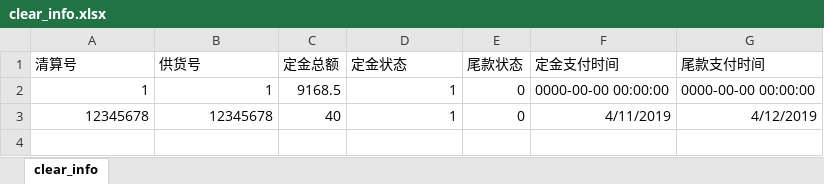
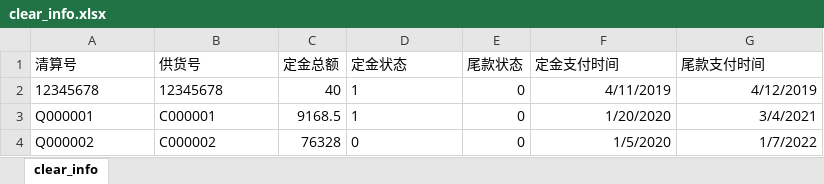
Before and after one commit to ma-chengpeng/webProgram, an Excel workbook: router/exportFiles/clear_info.xlsx, sheet clear_info, drawn as a sheet; values as stored, in another font and other column widths than the file's, no borders; removed rows and columns are numbered as before the commit, all else as after; the diff names each change by its address in the sheet, - before the commit and + after, or states it on an @@ line.

```diff
--- a/router/exportFiles/clear_info.xlsx (sheet clear_info)
+++ b/router/exportFiles/clear_info.xlsx (sheet clear_info)
-row 2: 1 | 1 | 9168.5 | 1 | 0 | 0000-00-00 00:00:00 | 0000-00-00 00:00:00
-A2:B2 alignment: right
+A2:B2 alignment: left
-D2 alignment: right
+D2 alignment: left
+row 3: Q000001 | C000001 | 9168.5 | 1 | 0 | 1/20/2020 | 3/4/2021
+row 4: Q000002 | C000002 | 76328 | 0 | 0 | 1/5/2020 | 1/7/2022
```
Also changed, not shown: router/exportFiles/all_pay_list.xlsx, router/exportFiles/bill_info.xlsx, 21 other files.
